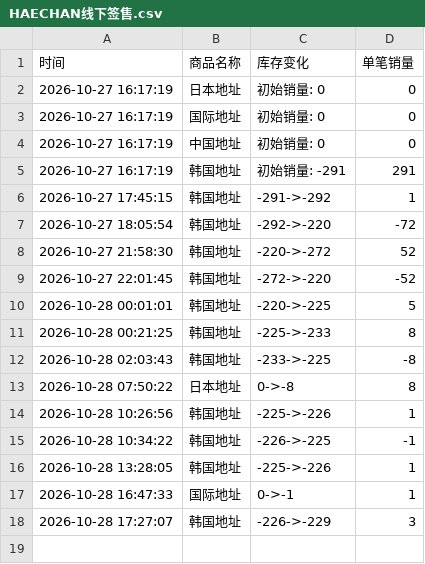
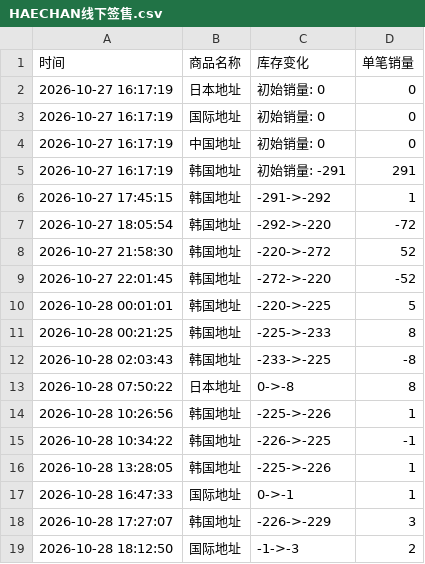
Before and after one commit to Juineii/nctdream_k41029, a CSV file: HAECHAN线下签售.csv, drawn as a sheet.

Commit message:
自动更新数据 2026-10-28 18:12:51

```diff
--- a/HAECHAN线下签售.csv
+++ b/HAECHAN线下签售.csv
@@ -18 +18,2 @@
 2026-10-28 17:27:07,韩国地址,-226->-229,3
+2026-10-28 18:12:50,国际地址,-1->-3,2
```
